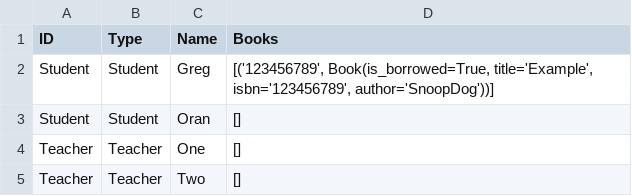
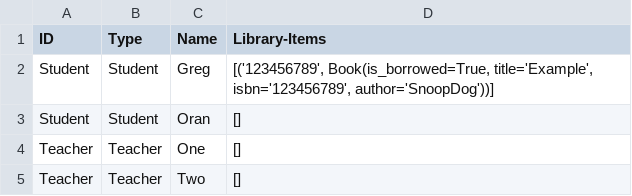
Before and after one commit to matanamar10/python-library-project, a CSV file: patrons.csv, drawn as a sheet.

Commit message:
"Added All The Code Of Matan Amar Library-Management Project In Python"

```diff
--- a/patrons.csv
+++ b/patrons.csv
@@ -1,2 +1,2 @@
-ID,Type,Name,Books
+ID,Type,Name,Library-Items
 Student,Student,Greg,"[('123456789', Book(is_borrowed=True, title='Example', isbn='123456789', author='SnoopDog'))]"
```
